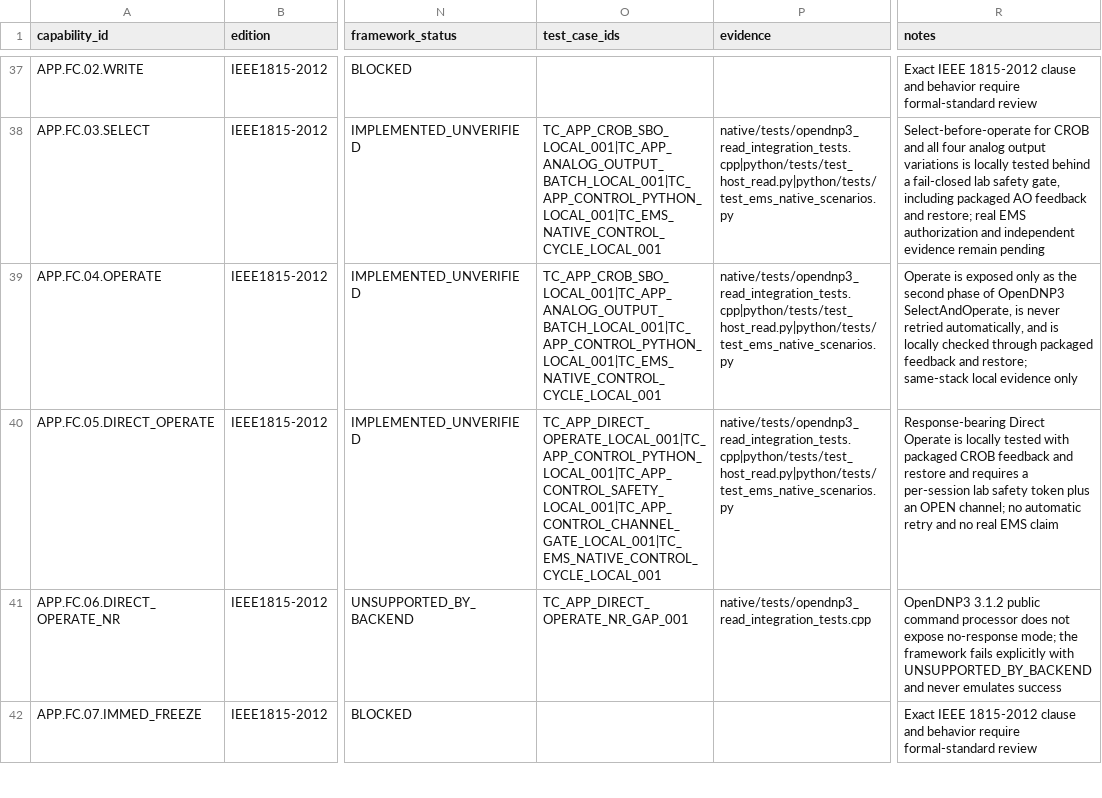
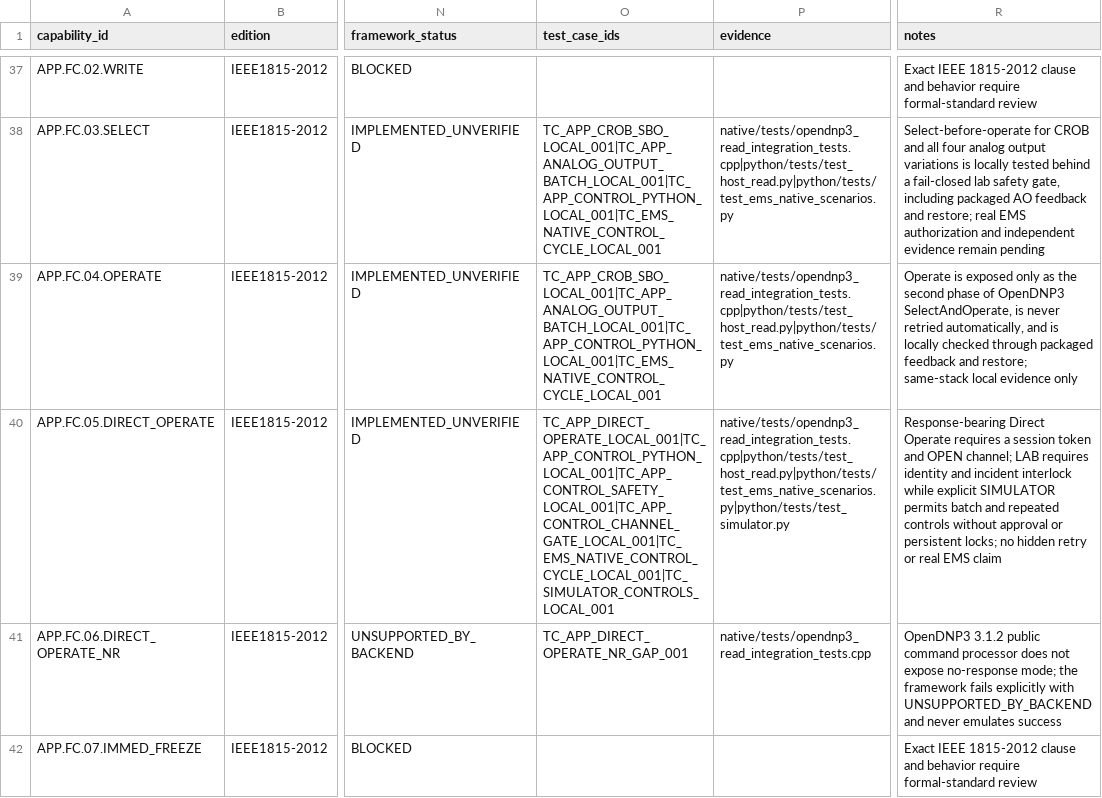
Before and after one commit to fau-linrui/EMS_DNP3, a CSV file: config/capability_matrix.csv, drawn as a sheet; only a part is shown, gaps mark what is left out; the diff covers the shown part only; the diff names each change by its address in the sheet, - before the commit and + after, or states it on an @@ line.

Commit message:
feat: add simulator mode and harden transport and packaging

```diff
--- a/config/capability_matrix.csv
+++ b/config/capability_matrix.csv
-O40 (test_case_ids): TC_APP_DIRECT_OPERATE_LOCAL_001|TC_APP_CONTROL_PYTHON_LOCAL_001|TC_APP_CONTROL_SAFETY_LOCAL_001|TC_APP_CONTROL_CHANNEL_GATE_LOCAL_001|TC_EMS_NATIVE_CONTROL_CYCLE_LOCAL_001
+O40 (test_case_ids): TC_APP_DIRECT_OPERATE_LOCAL_001|TC_APP_CONTROL_PYTHON_LOCAL_001|TC_APP_CONTROL_SAFETY_LOCAL_001|TC_APP_CONTROL_CHANNEL_GATE_LOCAL_001|TC_EMS_NATIVE_CONTROL_CYCLE_LOCAL_001|TC_SIMULATOR_CONTROLS_LOCAL_001
-P40 (evidence): native/tests/opendnp3_read_integration_tests.cpp|python/tests/test_host_read.py|python/tests/test_ems_native_scenarios.py
+P40 (evidence): native/tests/opendnp3_read_integration_tests.cpp|python/tests/test_host_read.py|python/tests/test_ems_native_scenarios.py|python/tests/test_simulator.py
-R40 (notes): …Direct Operate is locally tested with packaged CROB feedback and restore and requires a per-session lab safety token plus an OPEN channel; no automatic retry and no real EMS…
+R40 (notes): …Direct Operate requires a session token and OPEN channel; LAB requires identity and incident interlock while explicit SIMULATOR permits batch and repeated controls without approval or persistent locks; no hidden retry or real EMS…
```
Also changed, not shown: 6 edited cells elsewhere in this file, 40 other files.
